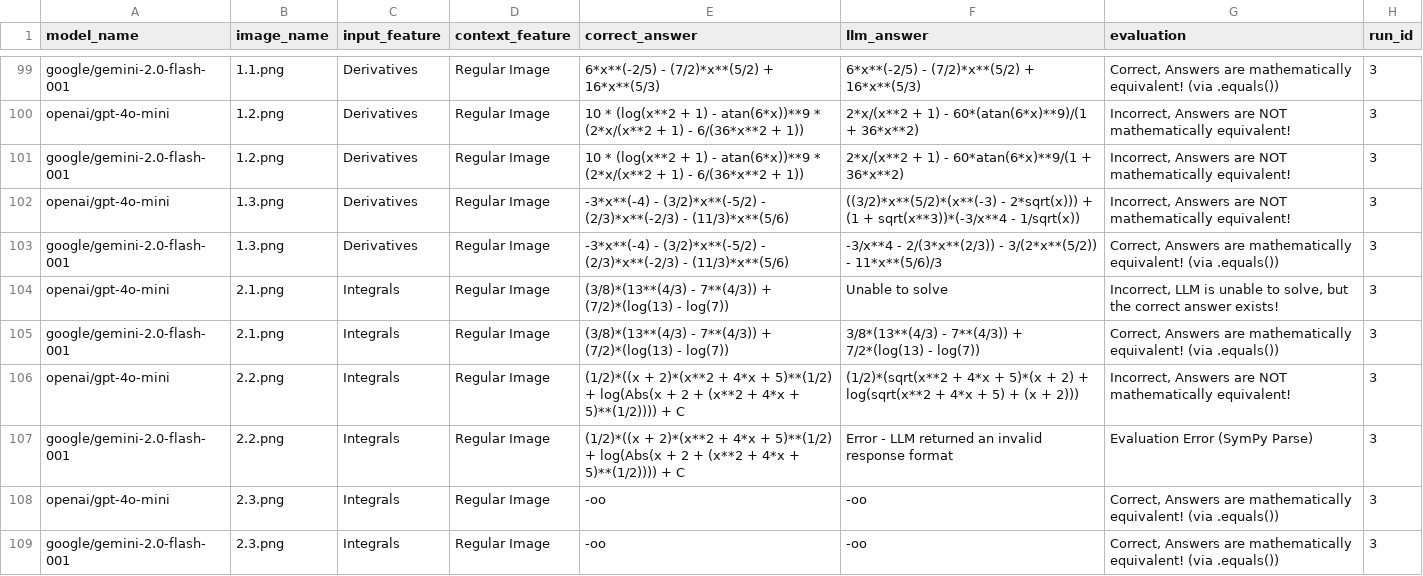
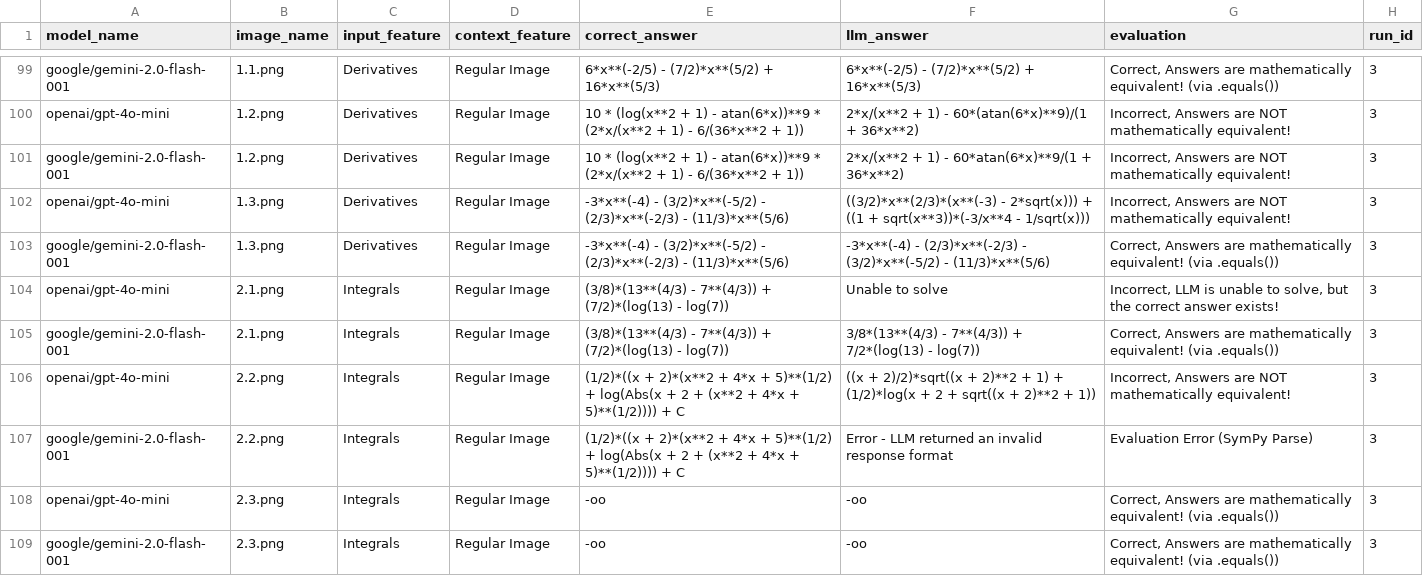
Before and after one commit to ALPECS/ai-automation-testing, a CSV file: aggregated_results_pydantic.csv, drawn as a sheet; only a part is shown, gaps mark what is left out; the diff covers the shown part only.

```diff
--- a/aggregated_results_pydantic.csv
+++ b/aggregated_results_pydantic.csv
@@ -101,7 +101,7 @@ openai/gpt-4o-mini,1.2.png,Derivatives,Regular Image,10 * (log(x**2 + 1) - atan(
 google/gemini-2.0-flash-001,1.2.png,Derivatives,Regular Image,10 * (log(x**2 + 1) - atan(6*x))**9 * (2*x/(x**2 + 1) - 6/(36*x**2 + 1)),2*x/(x**2 + 1) - 60*atan(6*x)**9/(1 + 36*x**2),"Incorrect, Answers are NOT mathematically equivalent!",3
-openai/gpt-4o-mini,1.3.png,Derivatives,Regular Image,-3*x**(-4) - (3/2)*x**(-5/2) - (2/3)*x**(-2/3) - (11/3)*x**(5/6),((3/2)*x**(5/2)*(x**(-3) - 2*sqrt(x))) + (1 + sqrt(x**3))*(-3/x**4 - 1/sqrt(x)),"Incorrect, Answers are NOT mathematically equivalent!",3
-google/gemini-2.0-flash-001,1.3.png,Derivatives,Regular Image,-3*x**(-4) - (3/2)*x**(-5/2) - (2/3)*x**(-2/3) - (11/3)*x**(5/6),-3/x**4 - 2/(3*x**(2/3)) - 3/(2*x**(5/2)) - 11*x**(5/6)/3,"Correct, Answers are mathematically equivalent! (via .equals())",3
+openai/gpt-4o-mini,1.3.png,Derivatives,Regular Image,-3*x**(-4) - (3/2)*x**(-5/2) - (2/3)*x**(-2/3) - (11/3)*x**(5/6),((3/2)*x**(2/3)*(x**(-3) - 2*sqrt(x))) + ((1 + sqrt(x**3))*(-3/x**4 - 1/sqrt(x))),"Incorrect, Answers are NOT mathematically equivalent!",3
+google/gemini-2.0-flash-001,1.3.png,Derivatives,Regular Image,-3*x**(-4) - (3/2)*x**(-5/2) - (2/3)*x**(-2/3) - (11/3)*x**(5/6),-3*x**(-4) - (2/3)*x**(-2/3) - (3/2)*x**(-5/2) - (11/3)*x**(5/6),"Correct, Answers are mathematically equivalent! (via .equals())",3
 openai/gpt-4o-mini,2.1.png,Integrals,Regular Image,(3/8)*(13**(4/3) - 7**(4/3)) + (7/2)*(log(13) - log(7)),Unable to solve,"Incorrect, LLM is unable to solve, but the correct answer exists!",3
 google/gemini-2.0-flash-001,2.1.png,Integrals,Regular Image,(3/8)*(13**(4/3) - 7**(4/3)) + (7/2)*(log(13) - log(7)),3/8*(13**(4/3) - 7**(4/3)) + 7/2*(log(13) - log(7)),"Correct, Answers are mathematically equivalent! (via .equals())",3
-openai/gpt-4o-mini,2.2.png,Integrals,Regular Image,(1/2)*((x + 2)*(x**2 + 4*x + 5)**(1/2) + log(Abs(x + 2 + (x**2 + 4*x + 5)**(1/2)))) + C,(1/2)*(sqrt(x**2 + 4*x + 5)*(x + 2) + log(sqrt(x**2 + 4*x + 5) + (x + 2))),"Incorrect, Answers are NOT mathematically equivalent!",3
+openai/gpt-4o-mini,2.2.png,Integrals,Regular Image,(1/2)*((x + 2)*(x**2 + 4*x + 5)**(1/2) + log(Abs(x + 2 + (x**2 + 4*x + 5)**(1/2)))) + C,((x + 2)/2)*sqrt((x + 2)**2 + 1) + (1/2)*log(x + 2 + sqrt((x + 2)**2 + 1)),"Incorrect, Answers are NOT mathematically equivalent!",3
 google/gemini-2.0-flash-001,2.2.png,Integrals,Regular Image,(1/2)*((x + 2)*(x**2 + 4*x + 5)**(1/2) + log(Abs(x + 2 + (x**2 + 4*x + 5)**(1/2)))) + C,Error - LLM returned an invalid response format,Evaluation Error (SymPy Parse),3
```
Also changed, not shown: 54 edited cells elsewhere in this file, 2 other files.
